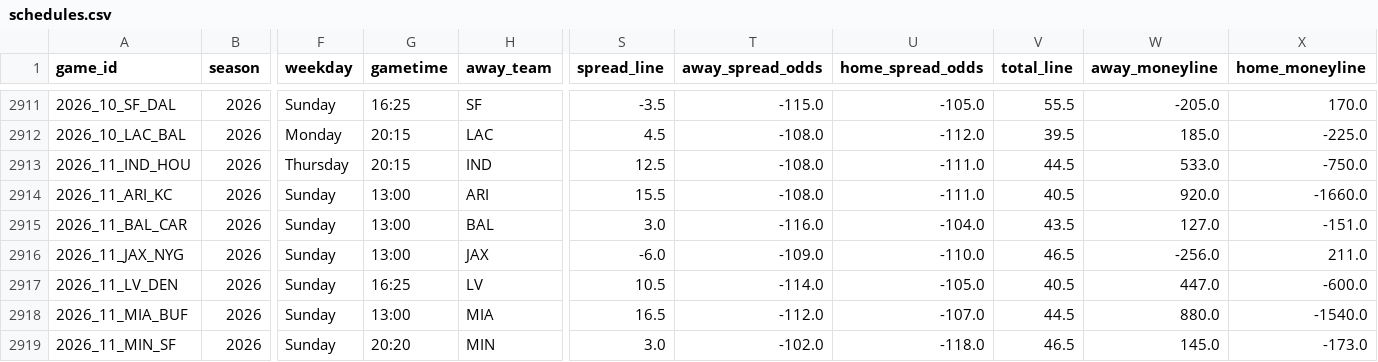
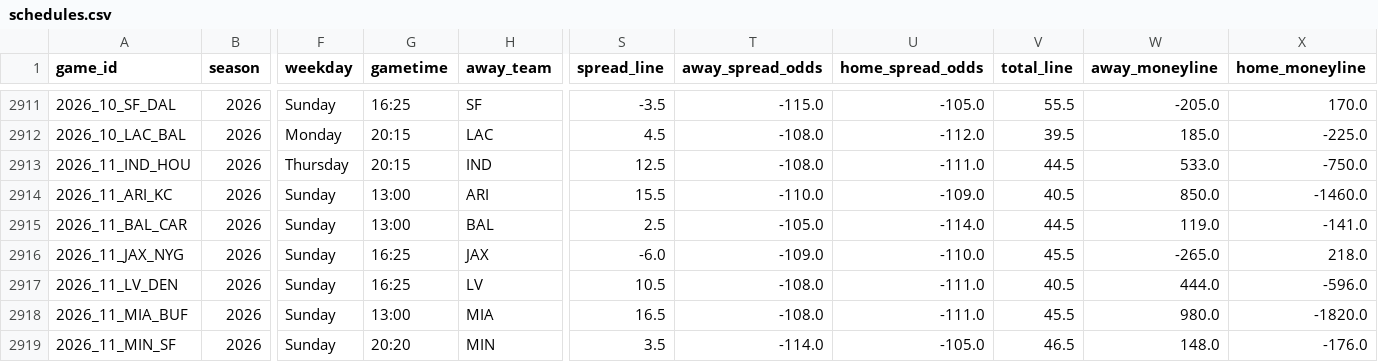
Before and after one commit to jack-more/MORELLOSIMS, a CSV file: nfl_pipeline/data/schedules.csv, drawn as a sheet; only a part is shown, gaps mark what is left out; the diff covers the shown part only; the diff names each change by its address in the sheet, - before the commit and + after, or states it on an @@ line.

```diff
--- a/nfl_pipeline/data/schedules.csv
+++ b/nfl_pipeline/data/schedules.csv
-T2914 (away_spread_odds): -108.0
+T2914 (away_spread_odds): -110.0
-U2914 (home_spread_odds): -111.0
+U2914 (home_spread_odds): -109.0
-W2914 (away_moneyline): 920.0
+W2914 (away_moneyline): 850.0
-X2914 (home_moneyline): -1660.0
+X2914 (home_moneyline): -1460.0
-S2915 (spread_line): 3.0
+S2915 (spread_line): 2.5
-T2915 (away_spread_odds): -116.0
+T2915 (away_spread_odds): -105.0
-U2915 (home_spread_odds): -104.0
+U2915 (home_spread_odds): -114.0
-V2915 (total_line): 43.5
+V2915 (total_line): 44.5
-W2915 (away_moneyline): 127.0
+W2915 (away_moneyline): 119.0
-X2915 (home_moneyline): -151.0
+X2915 (home_moneyline): -141.0
-G2916 (gametime): 13:00
+G2916 (gametime): 16:25
-V2916 (total_line): 46.5
+V2916 (total_line): 45.5
-W2916 (away_moneyline): -256.0
+W2916 (away_moneyline): -265.0
-X2916 (home_moneyline): 211.0
+X2916 (home_moneyline): 218.0
-T2917 (away_spread_odds): -114.0
+T2917 (away_spread_odds): -108.0
-U2917 (home_spread_odds): -105.0
+U2917 (home_spread_odds): -111.0
-W2917 (away_moneyline): 447.0
+W2917 (away_moneyline): 444.0
-X2917 (home_moneyline): -600.0
+X2917 (home_moneyline): -596.0
-T2918 (away_spread_odds): -112.0
+T2918 (away_spread_odds): -108.0
-U2918 (home_spread_odds): -107.0
+U2918 (home_spread_odds): -111.0
-V2918 (total_line): 44.5
+V2918 (total_line): 45.5
-W2918 (away_moneyline): 880.0
+W2918 (away_moneyline): 980.0
-X2918 (home_moneyline): -1540.0
+X2918 (home_moneyline): -1820.0
-S2919 (spread_line): 3.0
+S2919 (spread_line): 3.5
-T2919 (away_spread_odds): -102.0
+T2919 (away_spread_odds): -114.0
-U2919 (home_spread_odds): -118.0
+U2919 (home_spread_odds): -105.0
-W2919 (away_moneyline): 145.0
+W2919 (away_moneyline): 148.0
-X2919 (home_moneyline): -173.0
+X2919 (home_moneyline): -176.0
```
Also changed, not shown: 126 edited cells elsewhere in this file, 1 other file.
